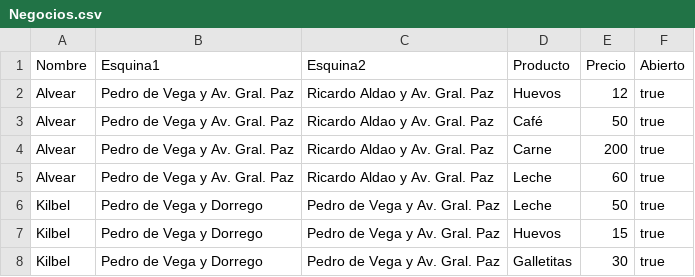
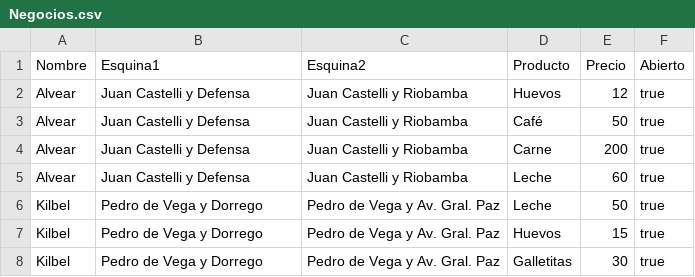
Before and after one commit to martindestefanis/TP-IA, a CSV file: src/grafo/Negocios.csv, drawn as a sheet.

```diff
--- a/src/grafo/Negocios.csv
+++ b/src/grafo/Negocios.csv
@@ -1,6 +1,6 @@
 Nombre;Esquina1;Esquina2;Producto;Precio;Abierto
-Alvear;Pedro de Vega y Av. Gral. Paz;Ricardo Aldao y Av. Gral. Paz;Huevos;12;true
-Alvear;Pedro de Vega y Av. Gral. Paz;Ricardo Aldao y Av. Gral. Paz;Café;50;true
-Alvear;Pedro de Vega y Av. Gral. Paz;Ricardo Aldao y Av. Gral. Paz;Carne;200;true
-Alvear;Pedro de Vega y Av. Gral. Paz;Ricardo Aldao y Av. Gral. Paz;Leche;60;true
+Alvear;Juan Castelli y Defensa;Juan Castelli y Riobamba;Huevos;12;true
+Alvear;Juan Castelli y Defensa;Juan Castelli y Riobamba;Café;50;true
+Alvear;Juan Castelli y Defensa;Juan Castelli y Riobamba;Carne;200;true
+Alvear;Juan Castelli y Defensa;Juan Castelli y Riobamba;Leche;60;true
 Kilbel;Pedro de Vega y Dorrego;Pedro de Vega y Av. Gral. Paz;Leche;50;true
```
Also changed, not shown: bin/grafo/Negocios.csv, 27 other files.
